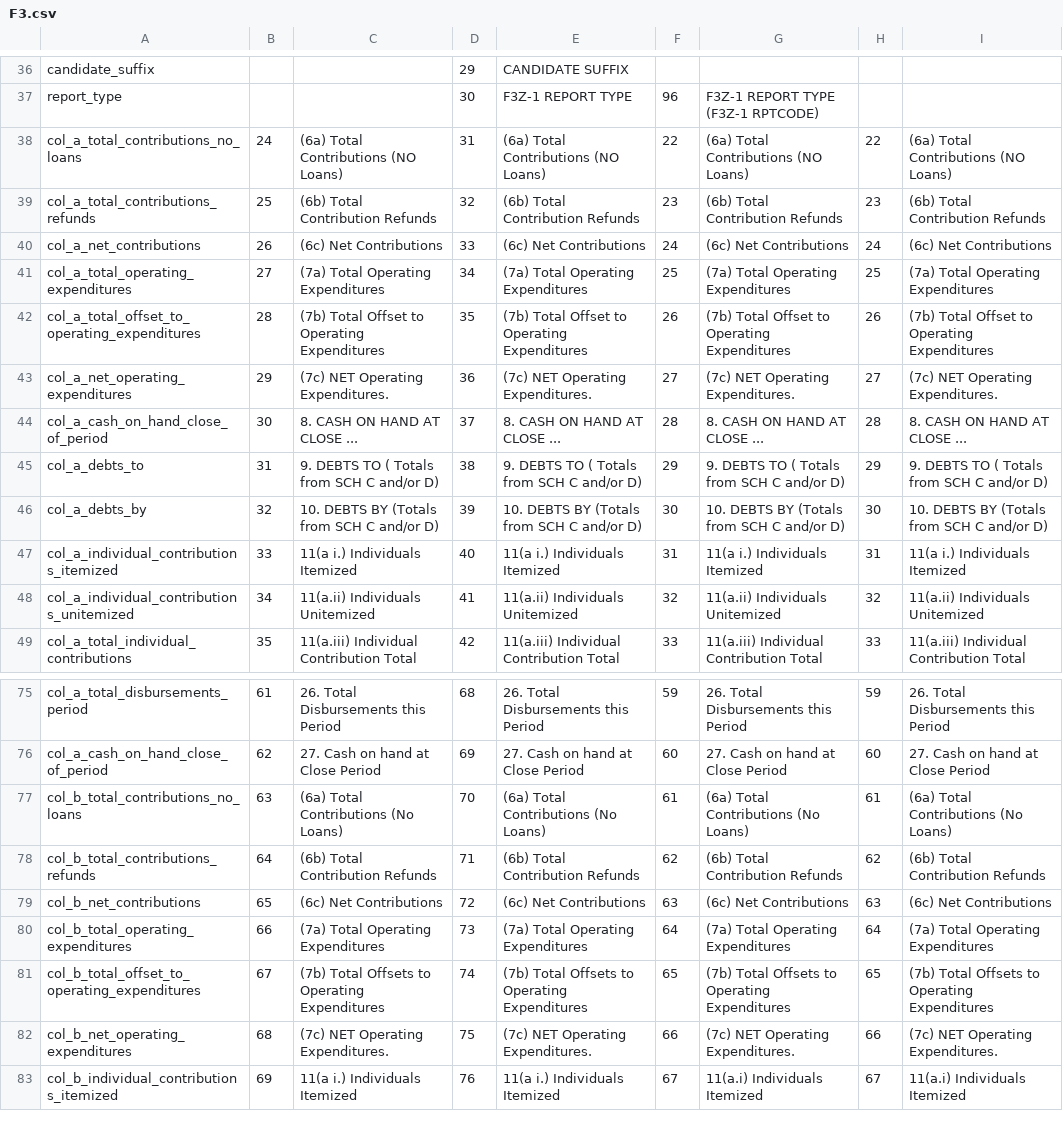
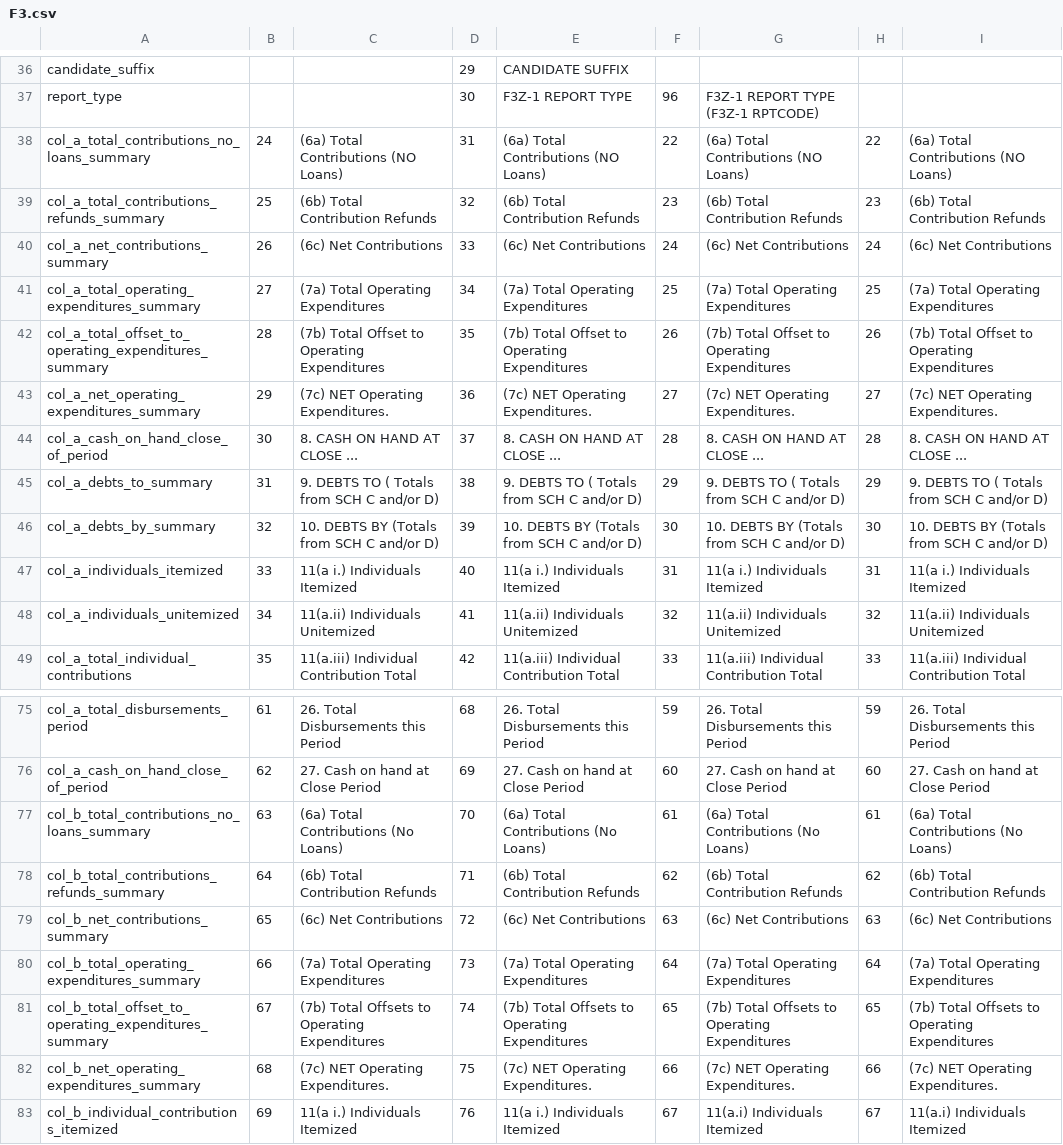
Before and after one commit to newsdev/fec-csv-sources, a CSV file: F3.csv, drawn as a sheet; only a part is shown, gaps mark what is left out; the diff covers the shown part only; the diff names each change by its address in the sheet, - before the commit and + after, or states it on an @@ line.

```diff
--- a/F3.csv
+++ b/F3.csv
-A38: col_a_total_contributions_no_loans
+A38: col_a_total_contributions_no_loans_summary
-A39: col_a_total_contributions_refunds
+A39: col_a_total_contributions_refunds_summary
-A40: col_a_net_contributions
+A40: col_a_net_contributions_summary
-A41: col_a_total_operating_expenditures
+A41: col_a_total_operating_expenditures_summary
-A42: col_a_total_offset_to_operating_expenditures
+A42: col_a_total_offset_to_operating_expenditures_summary
-A43: col_a_net_operating_expenditures
+A43: col_a_net_operating_expenditures_summary
-A45: col_a_debts_to
+A45: col_a_debts_to_summary
-A46: col_a_debts_by
+A46: col_a_debts_by_summary
-A47: col_a_individual_contributions_itemized
+A47: col_a_individuals_itemized
-A48: col_a_individual_contributions_unitemized
+A48: col_a_individuals_unitemized
-A77: col_b_total_contributions_no_loans
+A77: col_b_total_contributions_no_loans_summary
-A78: col_b_total_contributions_refunds
+A78: col_b_total_contributions_refunds_summary
-A79: col_b_net_contributions
+A79: col_b_net_contributions_summary
-A80: col_b_total_operating_expenditures
+A80: col_b_total_operating_expenditures_summary
-A81: col_b_total_offset_to_operating_expenditures
+A81: col_b_total_offset_to_operating_expenditures_summary
-A82: col_b_net_operating_expenditures
+A82: col_b_net_operating_expenditures_summary
```
Also changed, not shown: 6 edited cells elsewhere in this file, F3P.csv, F3X.csv.
